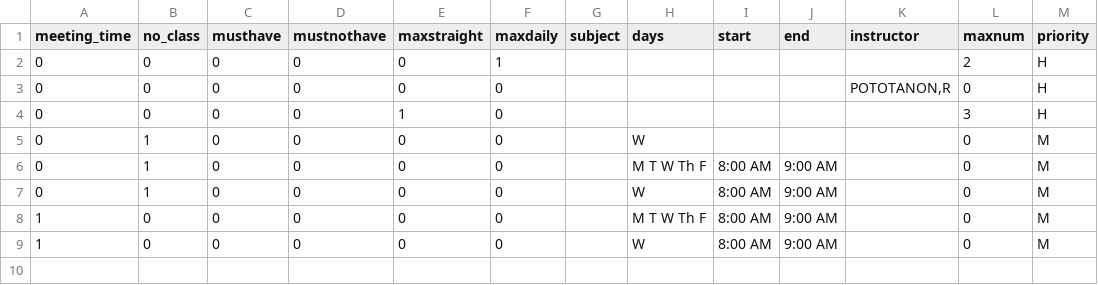
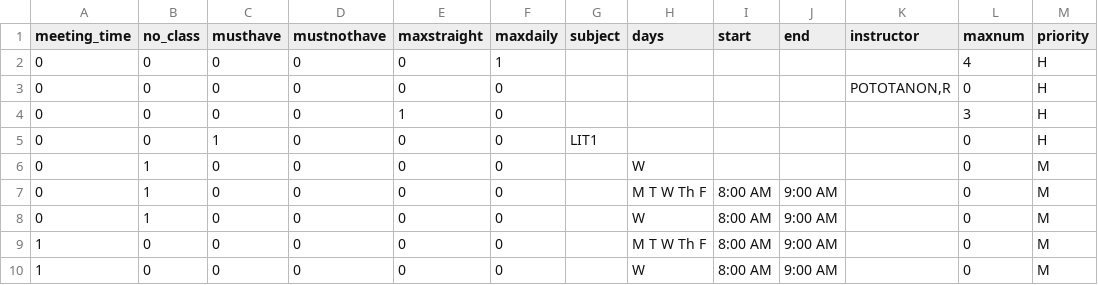
Before and after one commit to allynjdc/PAGOD_final, a CSV file: public/constraints/1.csv, drawn as a sheet.

```diff
--- a/public/constraints/1.csv
+++ b/public/constraints/1.csv
@@ -1,5 +1,6 @@
 meeting_time,no_class,musthave,mustnothave,maxstraight,maxdaily,subject,days,start,end,instructor,maxnum,priority
-0,0,0,0,0,1,,,,,,2,H
+0,0,0,0,0,1,,,,,,4,H
 0,0,0,0,0,0,,,,,"POTOTANON,R",0,H
 0,0,0,0,1,0,,,,,,3,H
+0,0,1,0,0,0,LIT1,,,,,0,H
 0,1,0,0,0,0,,W,,,,0,M
```
Also changed, not shown: public/preferences/1.csv, public/schedule/1.csv, 5 other files.
